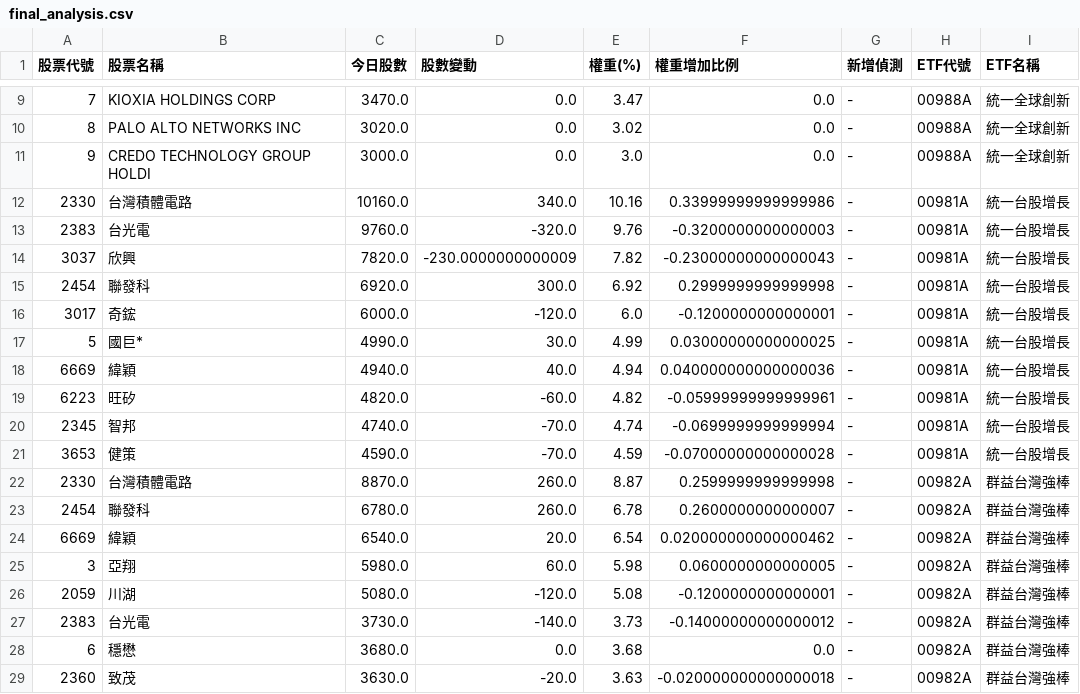
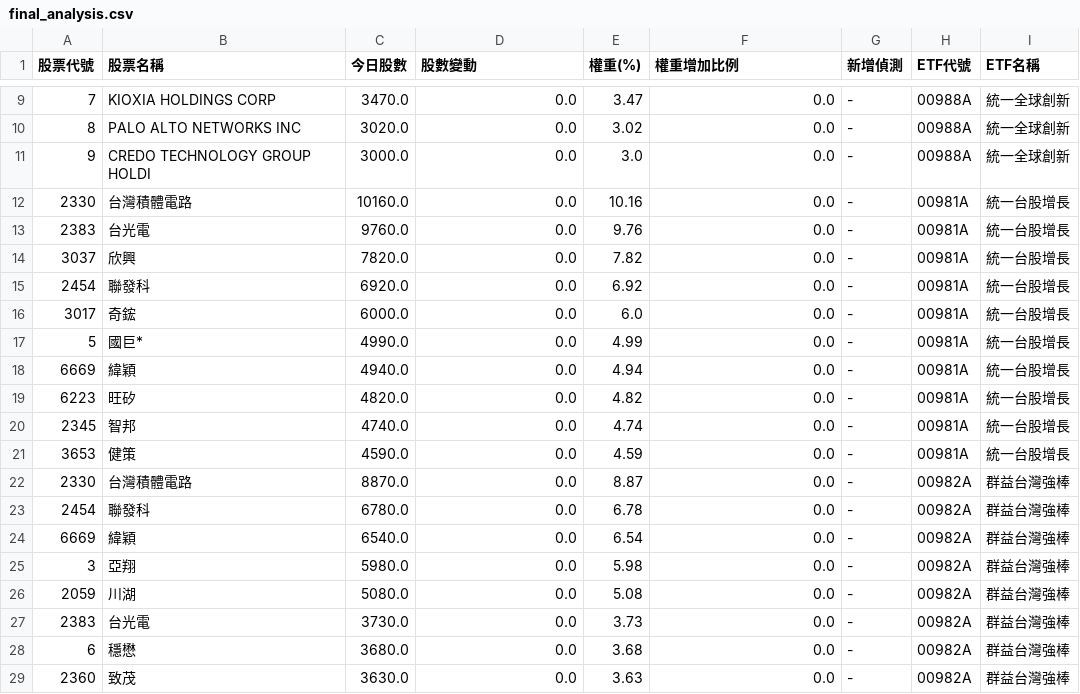
Before and after one commit to caesar263/my-etf-tracker, a CSV file: final_analysis.csv, drawn as a sheet; only a part is shown, gaps mark what is left out; the diff covers the shown part only.

```diff
--- a/final_analysis.csv
+++ b/final_analysis.csv
@@ -11,19 +11,19 @@
 9,CREDO TECHNOLOGY GROUP HOLDI,3000.0,0.0,3.0,0.0,-,00988A,統一全球創新
-2330,台灣積體電路,10160.0,340.0,10.16,0.33999999999999986,-,00981A,統一台股增長
-2383,台光電,9760.0,-320.0,9.76,-0.3200000000000003,-,00981A,統一台股增長
-3037,欣興,7820.0,-230.0000000000009,7.82,-0.23000000000000043,-,00981A,統一台股增長
-2454,聯發科,6920.0,300.0,6.92,0.2999999999999998,-,00981A,統一台股增長
-3017,奇鋐,6000.0,-120.0,6.0,-0.1200000000000001,-,00981A,統一台股增長
-5,國巨*,4990.0,30.0,4.99,0.03000000000000025,-,00981A,統一台股增長
-6669,緯穎,4940.0,40.0,4.94,0.040000000000000036,-,00981A,統一台股增長
-6223,旺矽,4820.0,-60.0,4.82,-0.05999999999999961,-,00981A,統一台股增長
-2345,智邦,4740.0,-70.0,4.74,-0.0699999999999994,-,00981A,統一台股增長
-3653,健策,4590.0,-70.0,4.59,-0.07000000000000028,-,00981A,統一台股增長
-2330,台灣積體電路,8870.0,260.0,8.87,0.2599999999999998,-,00982A,群益台灣強棒
-2454,聯發科,6780.0,260.0,6.78,0.2600000000000007,-,00982A,群益台灣強棒
-6669,緯穎,6540.0,20.0,6.54,0.020000000000000462,-,00982A,群益台灣強棒
-3,亞翔,5980.0,60.0,5.98,0.0600000000000005,-,00982A,群益台灣強棒
-2059,川湖,5080.0,-120.0,5.08,-0.1200000000000001,-,00982A,群益台灣強棒
-2383,台光電,3730.0,-140.0,3.73,-0.14000000000000012,-,00982A,群益台灣強棒
+2330,台灣積體電路,10160.0,0.0,10.16,0.0,-,00981A,統一台股增長
+2383,台光電,9760.0,0.0,9.76,0.0,-,00981A,統一台股增長
+3037,欣興,7820.0,0.0,7.82,0.0,-,00981A,統一台股增長
+2454,聯發科,6920.0,0.0,6.92,0.0,-,00981A,統一台股增長
+3017,奇鋐,6000.0,0.0,6.0,0.0,-,00981A,統一台股增長
+5,國巨*,4990.0,0.0,4.99,0.0,-,00981A,統一台股增長
+6669,緯穎,4940.0,0.0,4.94,0.0,-,00981A,統一台股增長
+6223,旺矽,4820.0,0.0,4.82,0.0,-,00981A,統一台股增長
+2345,智邦,4740.0,0.0,4.74,0.0,-,00981A,統一台股增長
+3653,健策,4590.0,0.0,4.59,0.0,-,00981A,統一台股增長
+2330,台灣積體電路,8870.0,0.0,8.87,0.0,-,00982A,群益台灣強棒
+2454,聯發科,6780.0,0.0,6.78,0.0,-,00982A,群益台灣強棒
+6669,緯穎,6540.0,0.0,6.54,0.0,-,00982A,群益台灣強棒
+3,亞翔,5980.0,0.0,5.98,0.0,-,00982A,群益台灣強棒
+2059,川湖,5080.0,0.0,5.08,0.0,-,00982A,群益台灣強棒
+2383,台光電,3730.0,0.0,3.73,0.0,-,00982A,群益台灣強棒
 6,穩懋,3680.0,0.0,3.68,0.0,-,00982A,群益台灣強棒
-2360,致茂,3630.0,-20.0,3.63,-0.020000000000000018,-,00982A,群益台灣強棒
+2360,致茂,3630.0,0.0,3.63,0.0,-,00982A,群益台灣強棒
```
Also changed, not shown: 84 edited cells elsewhere in this file, market_ranking.csv.
